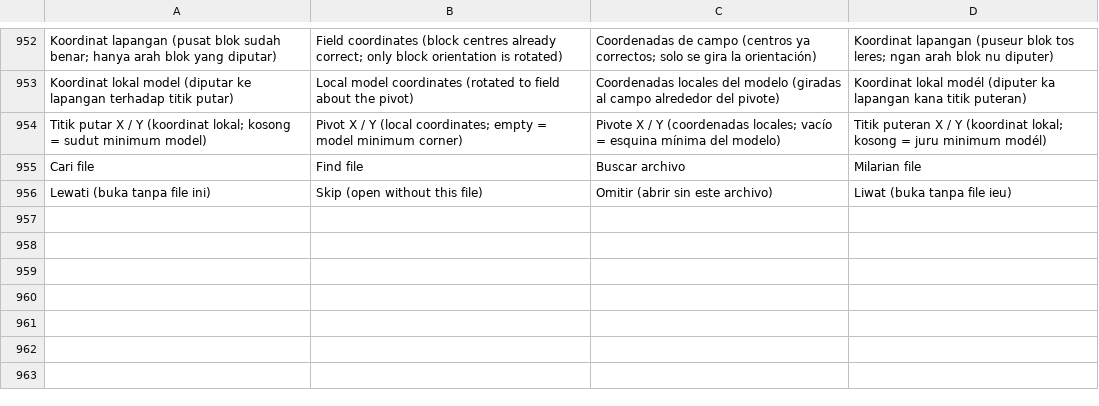
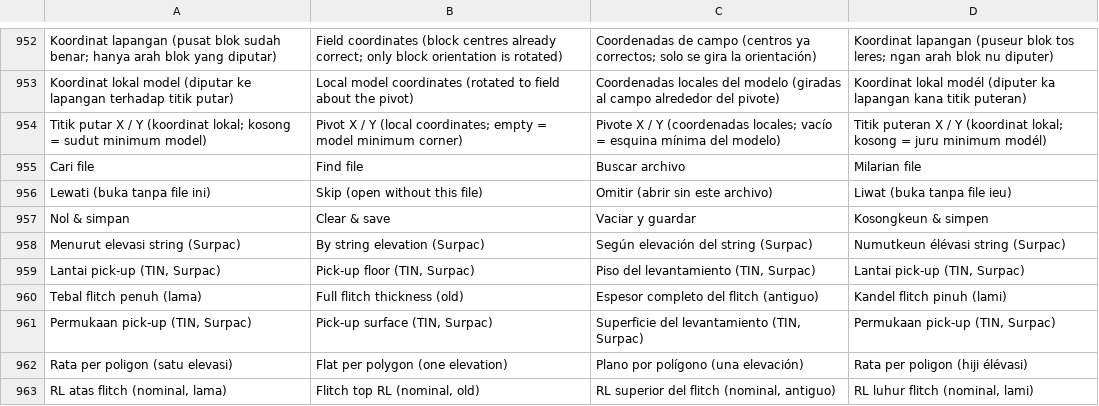
Before and after one commit to habilabdillah19-gcex/gcex-desktop, a TSV file: web-src/bahasa/kamus.tsv, drawn as a sheet; only a part is shown, gaps mark what is left out.

```diff
--- a/web-src/bahasa/kamus.tsv
+++ b/web-src/bahasa/kamus.tsv
@@ -956 +956,8 @@ Cari file	Find file	Buscar archivo	Milarian file
 Lewati (buka tanpa file ini)	Skip (open without this file)	Omitir (abrir sin este archivo)	Liwat (buka tanpa file ieu)
+Nol & simpan	Clear & save	Vaciar y guardar	Kosongkeun & simpen
+Menurut elevasi string (Surpac)	By string elevation (Surpac)	Según elevación del string (Surpac)	Numutkeun élévasi string (Surpac)
+Lantai pick-up (TIN, Surpac)	Pick-up floor (TIN, Surpac)	Piso del levantamiento (TIN, Surpac)	Lantai pick-up (TIN, Surpac)
+Tebal flitch penuh (lama)	Full flitch thickness (old)	Espesor completo del flitch (antiguo)	Kandel flitch pinuh (lami)
+Permukaan pick-up (TIN, Surpac)	Pick-up surface (TIN, Surpac)	Superficie del levantamiento (TIN, Surpac)	Permukaan pick-up (TIN, Surpac)
+Rata per poligon (satu elevasi)	Flat per polygon (one elevation)	Plano por polígono (una elevación)	Rata per poligon (hiji élévasi)
+RL atas flitch (nominal, lama)	Flitch top RL (nominal, old)	RL superior del flitch (nominal, antiguo)	RL luhur flitch (nominal, lami)
```
Also changed, not shown: 34 other files.
